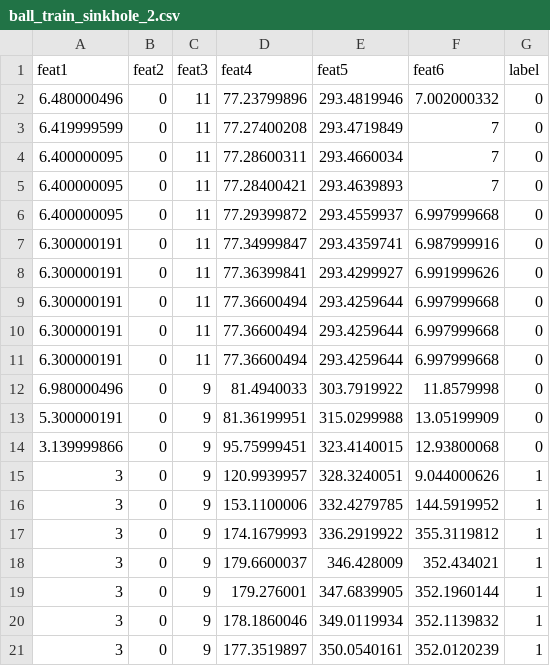
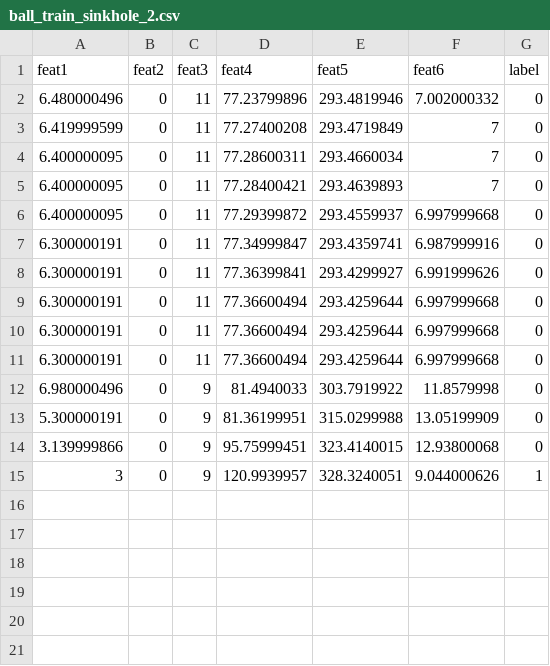
Before and after one commit to ritirawat/NeuralNetwork, a CSV file: data/ball_train_sinkhole_2.csv, drawn as a sheet.

```diff
--- a/data/ball_train_sinkhole_2.csv
+++ b/data/ball_train_sinkhole_2.csv
@@ -15,7 +15 @@ feat1,feat2,feat3,feat4,feat5,feat6,label
 3,0,9,120.9939957,328.3240051,9.044000626,1
-3,0,9,153.1100006,332.4279785,144.5919952,1
-3,0,9,174.1679993,336.2919922,355.3119812,1
-3,0,9,179.6600037,346.428009,352.434021,1
-3,0,9,179.276001,347.6839905,352.1960144,1
-3,0,9,178.1860046,349.0119934,352.1139832,1
-3,0,9,177.3519897,350.0540161,352.0120239,1
```
Also changed, not shown: data/ball_train_sinkhole.csv, 4 other files.
